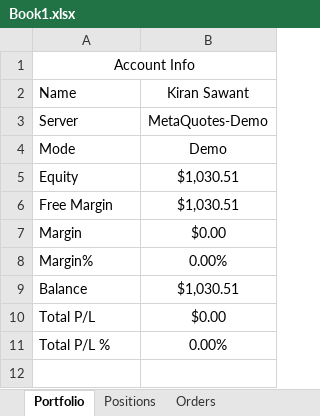
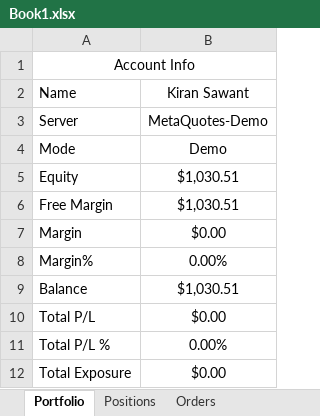
Before and after one commit to Kiran-Sawant/Risk-Monitor, an Excel workbook: Book1.xlsx, sheet Portfolio, drawn as a sheet; values as stored, in another font and other column widths than the file's, no borders; charts and pictures and conditional formats not drawn; the diff names each change by its address in the sheet, - before the commit and + after, or states it on an @@ line.

Commit message:
failed attempt for inserting futures contract

```diff
--- a/Book1.xlsx (sheet Portfolio)
+++ b/Book1.xlsx (sheet Portfolio)
+row 12: Total Exposure | $0.00
```
Also changed, not shown: charts or pictures.
